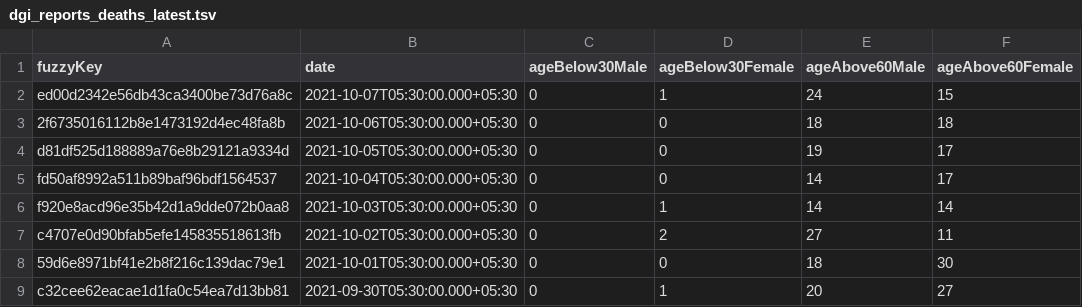
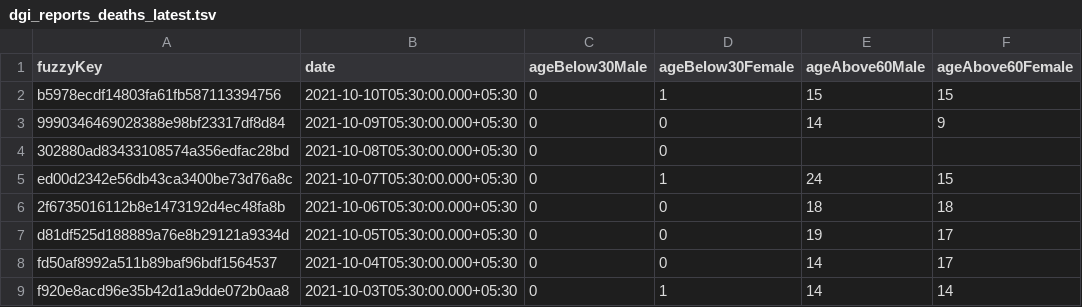
Before and after one commit to kaveenr/covid19-memorial-lk-data, a TSV file: data/dgi_reports_deaths_latest.tsv, drawn as a sheet; only a part is shown; the shorter side is filled out with more unchanged rows.

```diff
--- a/data/dgi_reports_deaths_latest.tsv
+++ b/data/dgi_reports_deaths_latest.tsv
@@ -1,2 +1,5 @@
 fuzzyKey	date	ageBelow30Male	ageBelow30Female	ageAbove60Male	ageAbove60Female
+b5978ecdf14803fa61fb587113394756	2021-10-10T05:30:00.000+05:30	0	1	15	15
+9990346469028388e98bf23317df8d84	2021-10-09T05:30:00.000+05:30	0	0	14	9
+302880ad83433108574a356edfac28bd	2021-10-08T05:30:00.000+05:30	0	0		
 ed00d2342e56db43ca3400be73d76a8c	2021-10-07T05:30:00.000+05:30	0	1	24	15
```
Also changed, not shown: 2 other files.
